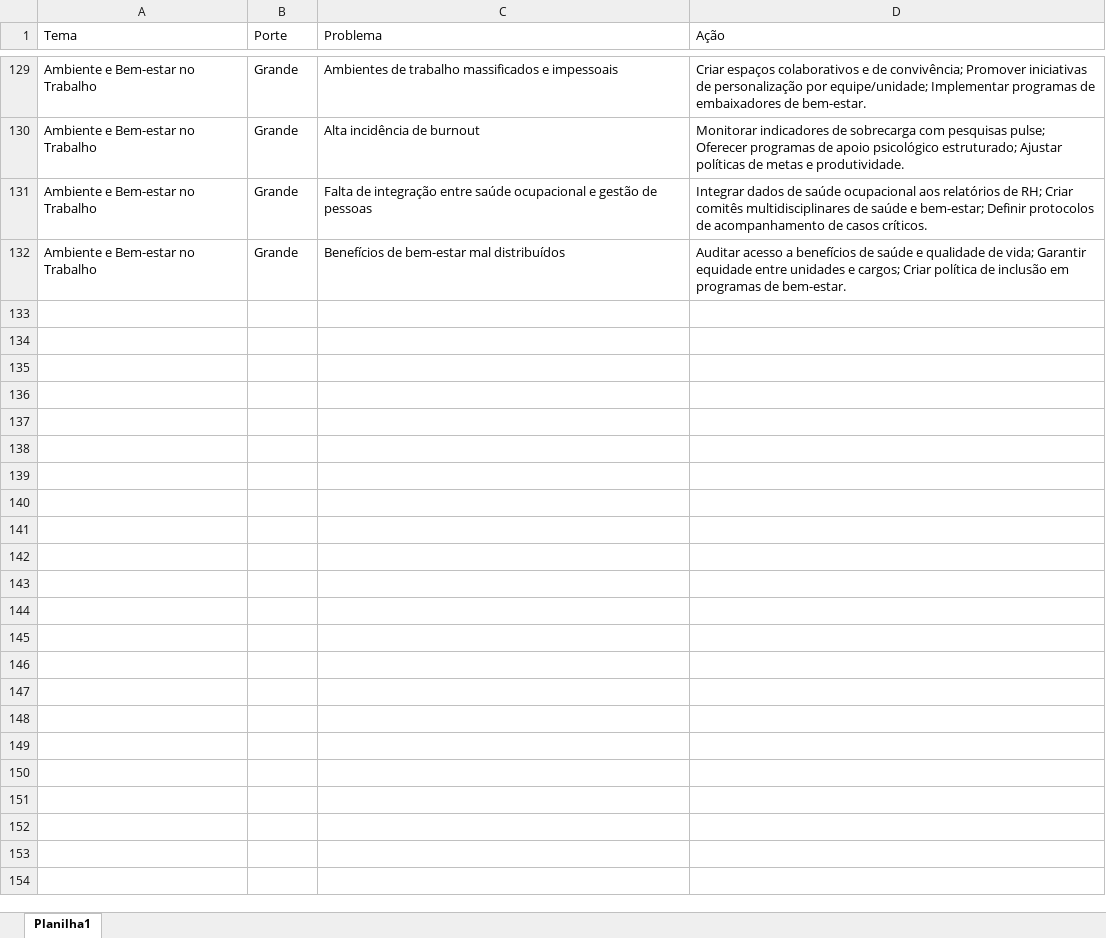
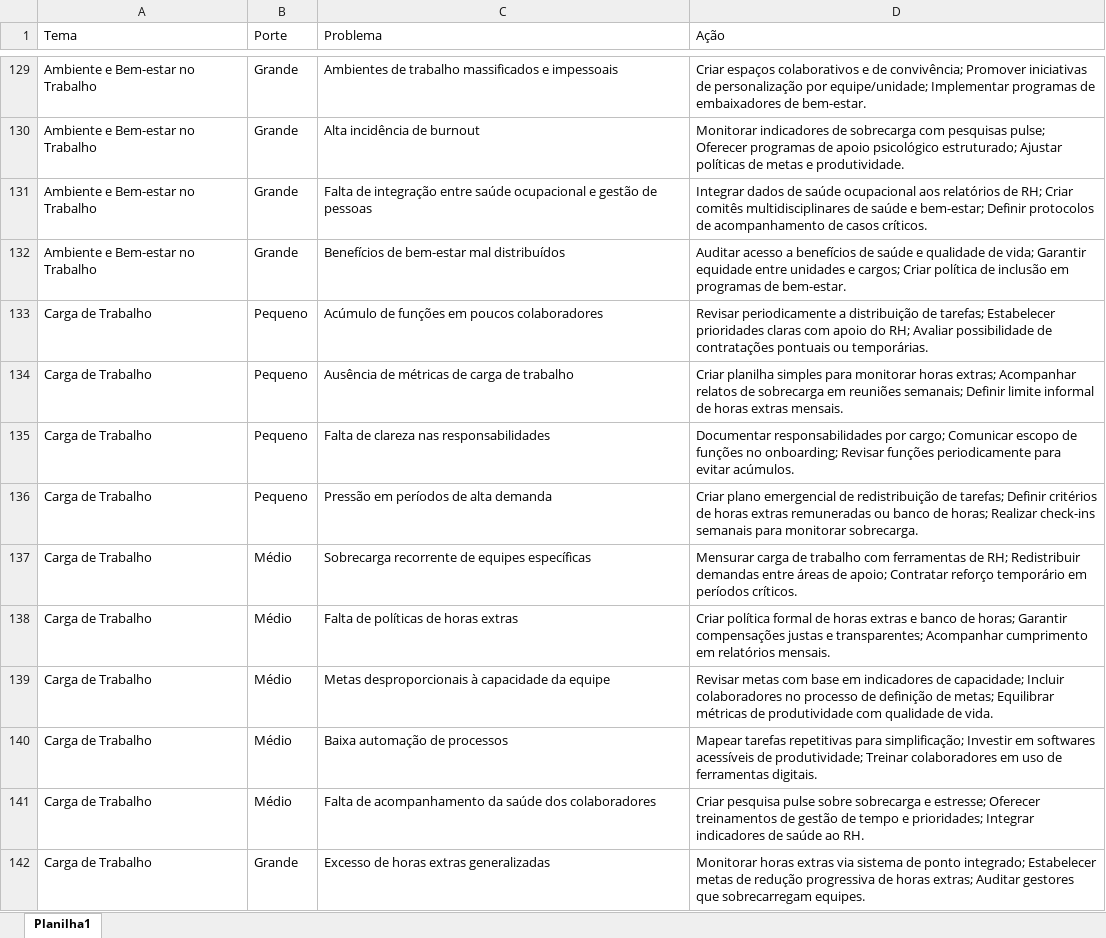
Before and after one commit to julioantloga/classificacao_clima, an Excel workbook: file/planos_de_acao.xlsx, sheet Planilha1, drawn as a sheet; only a part is shown, gaps mark what is left out; values as stored, in another font and other column widths than the file's, no borders; the diff covers the shown part only; the diff names each change by its address in the sheet, - before the commit and + after, or states it on an @@ line.

```diff
--- a/file/planos_de_acao.xlsx (sheet Planilha1)
+++ b/file/planos_de_acao.xlsx (sheet Planilha1)
@@ row 133 unhidden: Carga de Trabalho | Pequeno | Acúmulo de funções em poucos colaboradores | Revisar periodicamente a distribuição de tarefas; Estabelecer prioridades claras com apoio do RH; Avaliar possibilidade de contratações pontuais ou temporárias. @@
@@ row 134 unhidden: Carga de Trabalho | Pequeno | Ausência de métricas de carga de trabalho | Criar planilha simples para monitorar horas extras; Acompanhar relatos de sobrecarga em reuniões semanais; Definir limite informal de horas extras mensais. @@
@@ row 135 unhidden: Carga de Trabalho | Pequeno | Falta de clareza nas responsabilidades | Documentar responsabilidades por cargo; Comunicar escopo de funções no onboarding; Revisar funções periodicamente para evitar acúmulos. @@
@@ row 136 unhidden: Carga de Trabalho | Pequeno | Pressão em períodos de alta demanda | Criar plano emergencial de redistribuição de tarefas; Definir critérios de horas extras remuneradas ou banco de horas; Realizar check-ins semanais para monitorar sobrecarga. @@
@@ row 137 unhidden: Carga de Trabalho | Médio | Sobrecarga recorrente de equipes específicas | Mensurar carga de trabalho com ferramentas de RH; Redistribuir demandas entre áreas de apoio; Contratar reforço temporário em períodos críticos. @@
@@ row 138 unhidden: Carga de Trabalho | Médio | Falta de políticas de horas extras | Criar política formal de horas extras e banco de horas; Garantir compensações justas e transparentes; Acompanhar cumprimento em relatórios mensais. @@
@@ row 139 unhidden: Carga de Trabalho | Médio | Metas desproporcionais à capacidade da equipe | Revisar metas com base em indicadores de capacidade; Incluir colaboradores no processo de definição de metas; Equilibrar métricas de produtividade com qualidade de vida. @@
@@ row 140 unhidden: Carga de Trabalho | Médio | Baixa automação de processos | Mapear tarefas repetitivas para simplificação; Investir em softwares acessíveis de produtividade; Treinar colaboradores em uso de ferramentas digitais. @@
@@ row 141 unhidden: Carga de Trabalho | Médio | Falta de acompanhamento da saúde dos colaboradores | Criar pesquisa pulse sobre sobrecarga e estresse; Oferecer treinamentos de gestão de tempo e prioridades; Integrar indicadores de saúde ao RH. @@
@@ row 142 unhidden: Carga de Trabalho | Grande | Excesso de horas extras generalizadas | Monitorar horas extras via sistema de ponto integrado; Estabelecer metas de redução progressiva de horas extras; Auditar gestores que sobrecarregam equipes. @@
```
Also changed, not shown: 1 added row and 256 hidden or unhidden rows elsewhere in this sheet, hidden cells, 18 other files.
